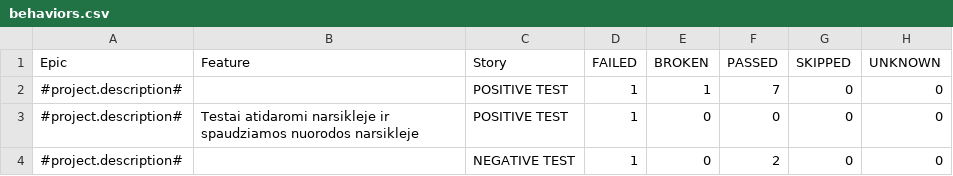
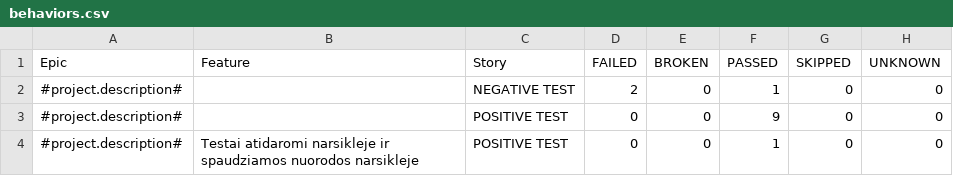
Before and after one commit to vladvlad8523/autoTest, a CSV file: allure-report/data/behaviors.csv, drawn as a sheet.

```diff
--- a/allure-report/data/behaviors.csv
+++ b/allure-report/data/behaviors.csv
@@ -1,4 +1,4 @@
 "Epic","Feature","Story","FAILED","BROKEN","PASSED","SKIPPED","UNKNOWN"
-"#project.description#","","POSITIVE TEST","1","1","7","0","0"
-"#project.description#","Testai atidaromi narsikleje ir spaudziamos nuorodos narsikleje","POSITIVE TEST","1","0","0","0","0"
-"#project.description#","","NEGATIVE TEST","1","0","2","0","0"
+"#project.description#","","NEGATIVE TEST","2","0","1","0","0"
+"#project.description#","","POSITIVE TEST","0","0","9","0","0"
+"#project.description#","Testai atidaromi narsikleje ir spaudziamos nuorodos narsikleje","POSITIVE TEST","0","0","1","0","0"
```
Also changed, not shown: allure-report/data/suites.csv, 58 other files.
